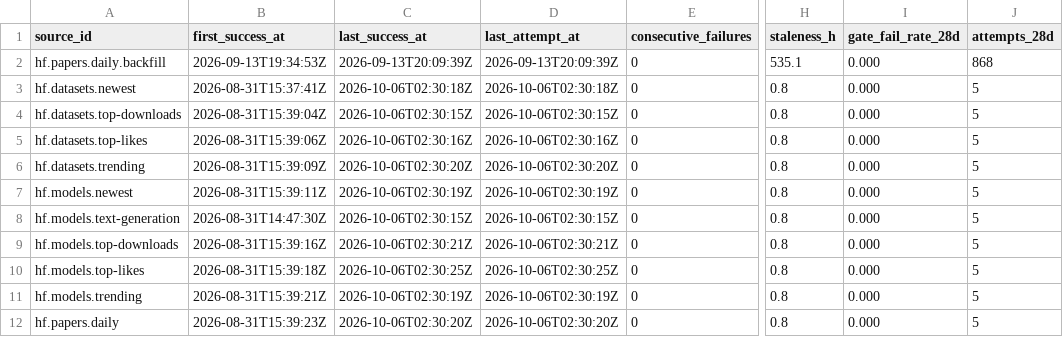
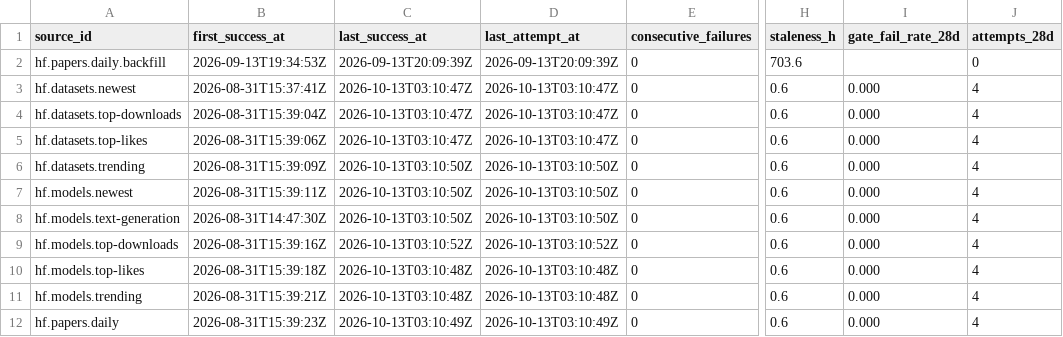
Before and after one commit to q3dresearch/wss-hugging-face, a CSV file: health/health.csv, drawn as a sheet; only a part is shown, gaps mark what is left out; the diff names each change by its address in the sheet, - before the commit and + after, or states it on an @@ line.

```diff
--- a/health/health.csv
+++ b/health/health.csv
-H2 (staleness_h): 535.1
+H2 (staleness_h): 703.6
-I2 (gate_fail_rate_28d): 0.000
+I2 (gate_fail_rate_28d): (empty)
-J2 (attempts_28d): 868
+J2 (attempts_28d): 0
-C3 (last_success_at): 2026-10-06T02:30:18Z
+C3 (last_success_at): 2026-10-13T03:10:47Z
-D3 (last_attempt_at): 2026-10-06T02:30:18Z
+D3 (last_attempt_at): 2026-10-13T03:10:47Z
-H3:H12 (staleness_h): 0.8
+H3:H12 (staleness_h): 0.6
-J3:J12 (attempts_28d): 5
+J3:J12 (attempts_28d): 4
-C4 (last_success_at): 2026-10-06T02:30:15Z
+C4 (last_success_at): 2026-10-13T03:10:47Z
-D4 (last_attempt_at): 2026-10-06T02:30:15Z
+D4 (last_attempt_at): 2026-10-13T03:10:47Z
-C5 (last_success_at): 2026-10-06T02:30:16Z
+C5 (last_success_at): 2026-10-13T03:10:47Z
-D5 (last_attempt_at): 2026-10-06T02:30:16Z
+D5 (last_attempt_at): 2026-10-13T03:10:47Z
-C6 (last_success_at): 2026-10-06T02:30:20Z
+C6 (last_success_at): 2026-10-13T03:10:50Z
-D6 (last_attempt_at): 2026-10-06T02:30:20Z
+D6 (last_attempt_at): 2026-10-13T03:10:50Z
-C7 (last_success_at): 2026-10-06T02:30:19Z
+C7 (last_success_at): 2026-10-13T03:10:50Z
-D7 (last_attempt_at): 2026-10-06T02:30:19Z
+D7 (last_attempt_at): 2026-10-13T03:10:50Z
-C8 (last_success_at): 2026-10-06T02:30:15Z
+C8 (last_success_at): 2026-10-13T03:10:50Z
-D8 (last_attempt_at): 2026-10-06T02:30:15Z
+D8 (last_attempt_at): 2026-10-13T03:10:50Z
-C9 (last_success_at): 2026-10-06T02:30:21Z
+C9 (last_success_at): 2026-10-13T03:10:52Z
-D9 (last_attempt_at): 2026-10-06T02:30:21Z
+D9 (last_attempt_at): 2026-10-13T03:10:52Z
-C10 (last_success_at): 2026-10-06T02:30:25Z
+C10 (last_success_at): 2026-10-13T03:10:48Z
-D10 (last_attempt_at): 2026-10-06T02:30:25Z
+D10 (last_attempt_at): 2026-10-13T03:10:48Z
-C11 (last_success_at): 2026-10-06T02:30:19Z
+C11 (last_success_at): 2026-10-13T03:10:48Z
-D11 (last_attempt_at): 2026-10-06T02:30:19Z
+D11 (last_attempt_at): 2026-10-13T03:10:48Z
-C12 (last_success_at): 2026-10-06T02:30:20Z
+C12 (last_success_at): 2026-10-13T03:10:49Z
-D12 (last_attempt_at): 2026-10-06T02:30:20Z
+D12 (last_attempt_at): 2026-10-13T03:10:49Z
```
Also changed, not shown: 1 other file.
